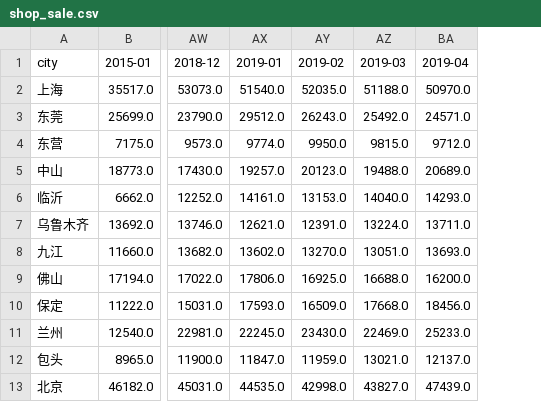
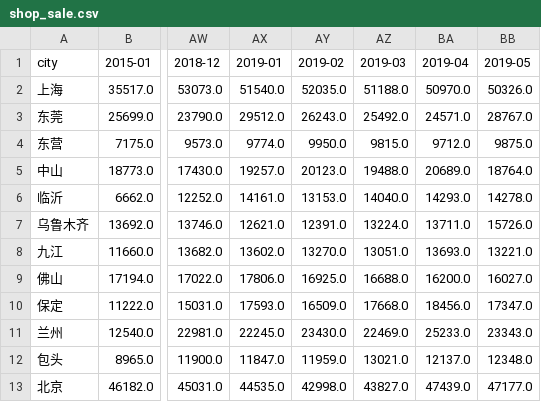
Before and after one commit to yyjmie/index_office_and_shop, a CSV file: shop_sale.csv, drawn as a sheet; only a part is shown, gaps mark what is left out; the diff names each change by its address in the sheet, - before the commit and + after, or states it on an @@ line.

```diff
--- a/shop_sale.csv
+++ b/shop_sale.csv
+column BB (2019-05), rows 2-13: 50326.0 | 28767.0 | 9875.0 | 18764.0 | 14278.0 | 15726.0 | 13221.0 | 16027.0 | 17347.0 | 23343.0 | 12348.0 | 47177.0
```
Also changed, not shown: office_rent.csv, office_sale.csv, 5 other files.
